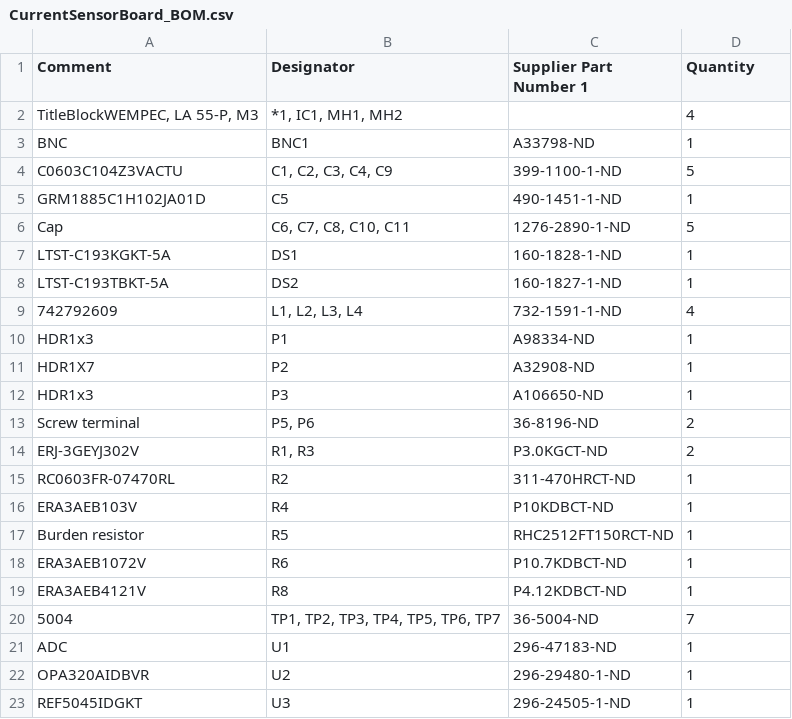
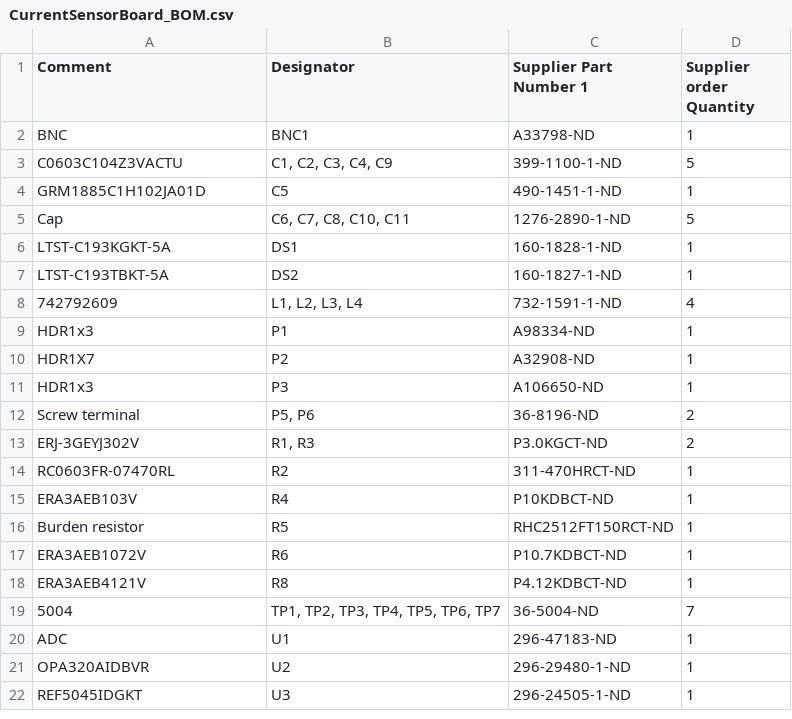
Before and after one commit to Severson-Group/AMDS, a CSV file: CurrentCard/REV20200830C/CurrentSensorBoard_BOM.csv, drawn as a sheet.

Commit message:
Update BOM

```diff
--- a/CurrentCard/REV20200830C/CurrentSensorBoard_BOM.csv
+++ b/CurrentCard/REV20200830C/CurrentSensorBoard_BOM.csv
@@ -1,3 +1,2 @@
-Comment,Designator,Supplier Part Number 1,Quantity
-"TitleBlockWEMPEC, LA 55-P, M3","*1, IC1, MH1, MH2",,4
+Comment,Designator,Supplier Part Number 1,Supplier order Quantity
 BNC,BNC1,A33798-ND,1
```
